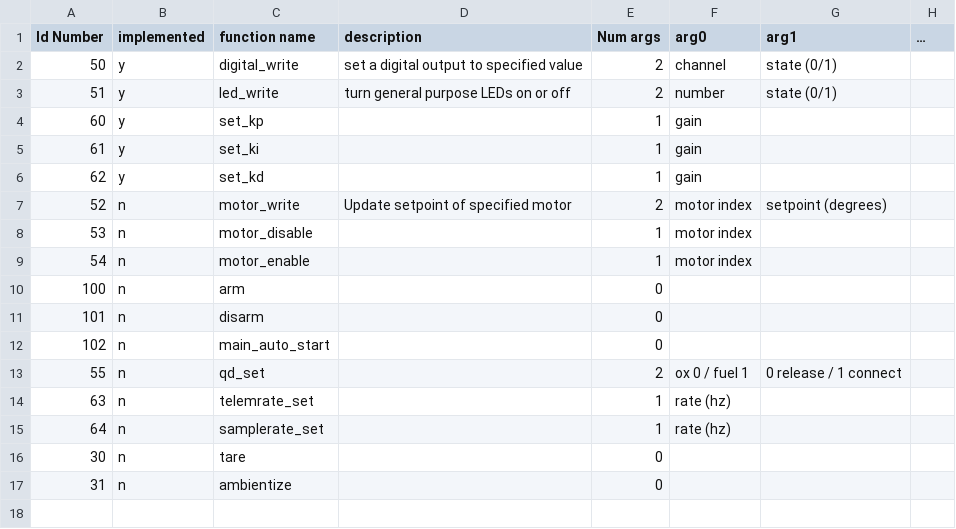
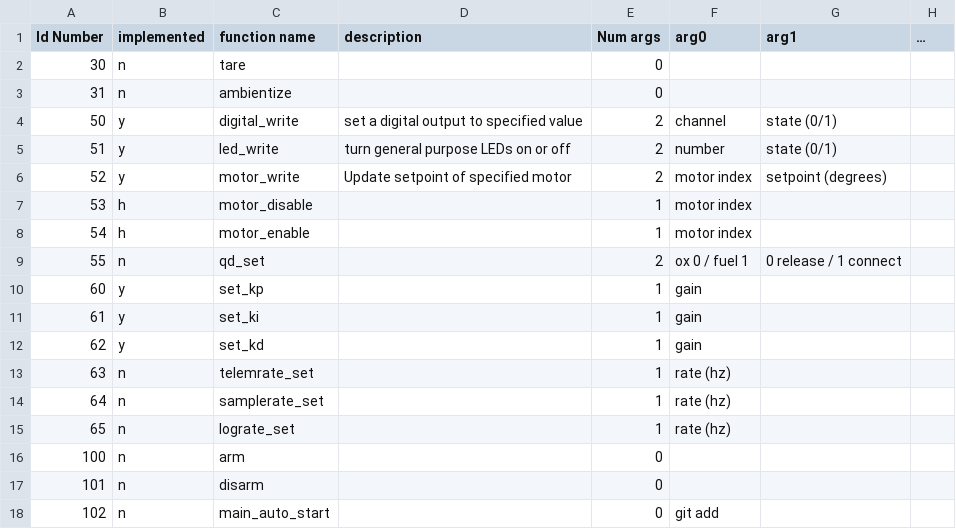
Before and after one commit to nsternie/engine_controller, a CSV file: gui/command_table.csv, drawn as a sheet.

```diff
--- a/gui/command_table.csv
+++ b/gui/command_table.csv
@@ -1,4 +1,10 @@
 Id Number,implemented,function name,description,Num args,arg0,arg1,…
+30,n,tare,,0,,,
+31,n,ambientize,,0,,,
 50,y,digital_write,set a digital output to specified value,2,channel,state (0/1),
 51,y,led_write,turn general purpose LEDs on or off,2,number,state (0/1),
+52,y,motor_write,Update setpoint of specified motor,2,motor index,setpoint (degrees),
+53,h,motor_disable,,1,motor index,,
+54,h,motor_enable,,1,motor index,,
+55,n,qd_set,,2,ox 0 / fuel 1,0 release / 1 connect,
 60,y,set_kp,,1,gain,,
@@ -6,12 +12,7 @@ Id Number,implemented,function name,description,Num args,arg0,arg1,…
 62,y,set_kd,,1,gain,,
-52,n,motor_write,Update setpoint of specified motor,2,motor index,setpoint (degrees),
-53,n,motor_disable,,1,motor index,,
-54,n,motor_enable,,1,motor index,,
+63,n,telemrate_set,,1,rate (hz),,
+64,n,samplerate_set,,1,rate (hz),,
+65,n,lograte_set,,1,rate (hz),,
 100,n,arm,,0,,,
 101,n,disarm,,0,,,
-102,n,main_auto_start,,0,,,
-55,n,qd_set,,2,ox 0 / fuel 1,0 release / 1 connect,
-63,n,telemrate_set,,1,rate (hz),,
-64,n,samplerate_set,,1,rate (hz),,
-30,n,tare,,0,,,
-31,n,ambientize,,0,,,
+102,n,main_auto_start,,0,git add ,,
```
Also changed, not shown: 22 other files.
